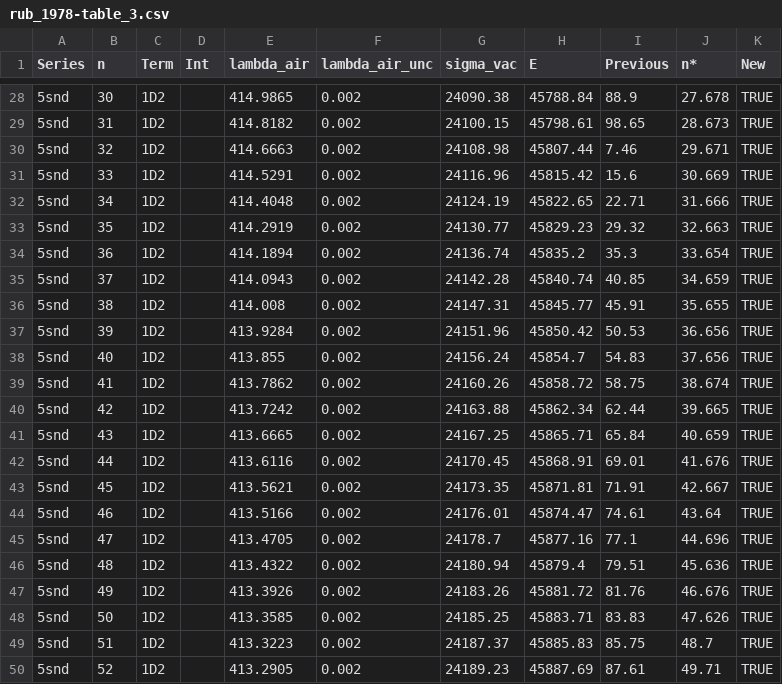
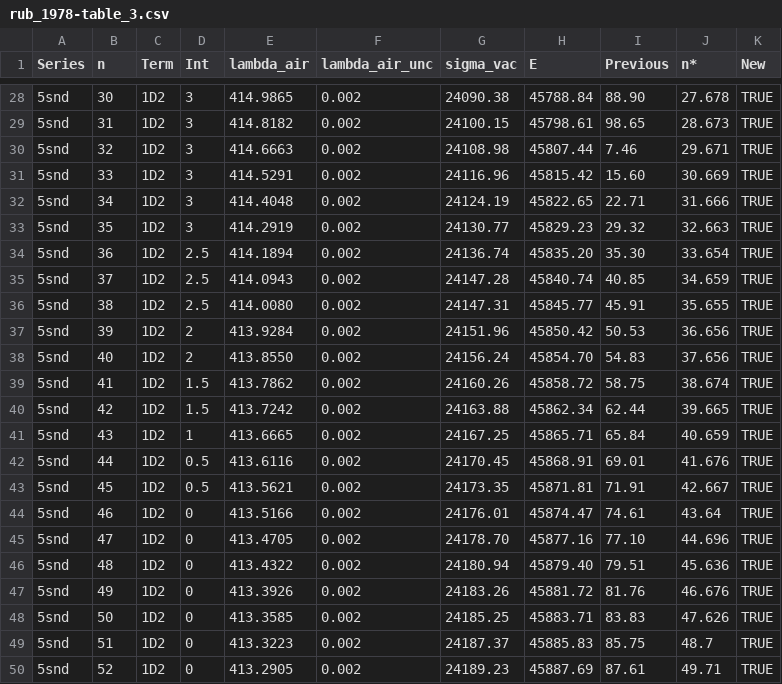
Before and after one commit to rogding/strontium_rydberg, a CSV file: data/rub_1978/source/rub_1978-table_3.csv, drawn as a sheet; only a part is shown, gaps mark what is left out; the diff covers the shown part only.

```diff
--- a/data/rub_1978/source/rub_1978-table_3.csv
+++ b/data/rub_1978/source/rub_1978-table_3.csv
@@ -28,23 +28,23 @@ Series,n,Term,Int,lambda_air,lambda_air_unc,sigma_vac,E,Previous,n*,New
-5snd,30,1D2,,414.9865,0.002,24090.38,45788.84,88.9,27.678,TRUE
-5snd,31,1D2,,414.8182,0.002,24100.15,45798.61,98.65,28.673,TRUE
-5snd,32,1D2,,414.6663,0.002,24108.98,45807.44,7.46,29.671,TRUE
-5snd,33,1D2,,414.5291,0.002,24116.96,45815.42,15.6,30.669,TRUE
-5snd,34,1D2,,414.4048,0.002,24124.19,45822.65,22.71,31.666,TRUE
-5snd,35,1D2,,414.2919,0.002,24130.77,45829.23,29.32,32.663,TRUE
-5snd,36,1D2,,414.1894,0.002,24136.74,45835.2,35.3,33.654,TRUE
-5snd,37,1D2,,414.0943,0.002,24142.28,45840.74,40.85,34.659,TRUE
-5snd,38,1D2,,414.008,0.002,24147.31,45845.77,45.91,35.655,TRUE
-5snd,39,1D2,,413.9284,0.002,24151.96,45850.42,50.53,36.656,TRUE
-5snd,40,1D2,,413.855,0.002,24156.24,45854.7,54.83,37.656,TRUE
-5snd,41,1D2,,413.7862,0.002,24160.26,45858.72,58.75,38.674,TRUE
-5snd,42,1D2,,413.7242,0.002,24163.88,45862.34,62.44,39.665,TRUE
-5snd,43,1D2,,413.6665,0.002,24167.25,45865.71,65.84,40.659,TRUE
-5snd,44,1D2,,413.6116,0.002,24170.45,45868.91,69.01,41.676,TRUE
-5snd,45,1D2,,413.5621,0.002,24173.35,45871.81,71.91,42.667,TRUE
-5snd,46,1D2,,413.5166,0.002,24176.01,45874.47,74.61,43.64,TRUE
-5snd,47,1D2,,413.4705,0.002,24178.7,45877.16,77.1,44.696,TRUE
-5snd,48,1D2,,413.4322,0.002,24180.94,45879.4,79.51,45.636,TRUE
-5snd,49,1D2,,413.3926,0.002,24183.26,45881.72,81.76,46.676,TRUE
-5snd,50,1D2,,413.3585,0.002,24185.25,45883.71,83.83,47.626,TRUE
-5snd,51,1D2,,413.3223,0.002,24187.37,45885.83,85.75,48.7,TRUE
-5snd,52,1D2,,413.2905,0.002,24189.23,45887.69,87.61,49.71,TRUE
+5snd,30,1D2,3,414.9865,0.002,24090.38,45788.84,88.90,27.678,TRUE
+5snd,31,1D2,3,414.8182,0.002,24100.15,45798.61,98.65,28.673,TRUE
+5snd,32,1D2,3,414.6663,0.002,24108.98,45807.44,7.46,29.671,TRUE
+5snd,33,1D2,3,414.5291,0.002,24116.96,45815.42,15.60,30.669,TRUE
+5snd,34,1D2,3,414.4048,0.002,24124.19,45822.65,22.71,31.666,TRUE
+5snd,35,1D2,3,414.2919,0.002,24130.77,45829.23,29.32,32.663,TRUE
+5snd,36,1D2,2.5,414.1894,0.002,24136.74,45835.20,35.30,33.654,TRUE
+5snd,37,1D2,2.5,414.0943,0.002,24147.28,45840.74,40.85,34.659,TRUE
+5snd,38,1D2,2.5,414.0080,0.002,24147.31,45845.77,45.91,35.655,TRUE
+5snd,39,1D2,2,413.9284,0.002,24151.96,45850.42,50.53,36.656,TRUE
+5snd,40,1D2,2,413.8550,0.002,24156.24,45854.70,54.83,37.656,TRUE
+5snd,41,1D2,1.5,413.7862,0.002,24160.26,45858.72,58.75,38.674,TRUE
+5snd,42,1D2,1.5,413.7242,0.002,24163.88,45862.34,62.44,39.665,TRUE
+5snd,43,1D2,1,413.6665,0.002,24167.25,45865.71,65.84,40.659,TRUE
+5snd,44,1D2,0.5,413.6116,0.002,24170.45,45868.91,69.01,41.676,TRUE
+5snd,45,1D2,0.5,413.5621,0.002,24173.35,45871.81,71.91,42.667,TRUE
+5snd,46,1D2,0,413.5166,0.002,24176.01,45874.47,74.61,43.64,TRUE
+5snd,47,1D2,0,413.4705,0.002,24178.70,45877.16,77.10,44.696,TRUE
+5snd,48,1D2,0,413.4322,0.002,24180.94,45879.40,79.51,45.636,TRUE
+5snd,49,1D2,0,413.3926,0.002,24183.26,45881.72,81.76,46.676,TRUE
+5snd,50,1D2,0,413.3585,0.002,24185.25,45883.71,83.83,47.626,TRUE
+5snd,51,1D2,0,413.3223,0.002,24187.37,45885.83,85.75,48.7,TRUE
+5snd,52,1D2,0,413.2905,0.002,24189.23,45887.69,87.61,49.71,TRUE
```
Also changed, not shown: 43 edited cells elsewhere in this file.
